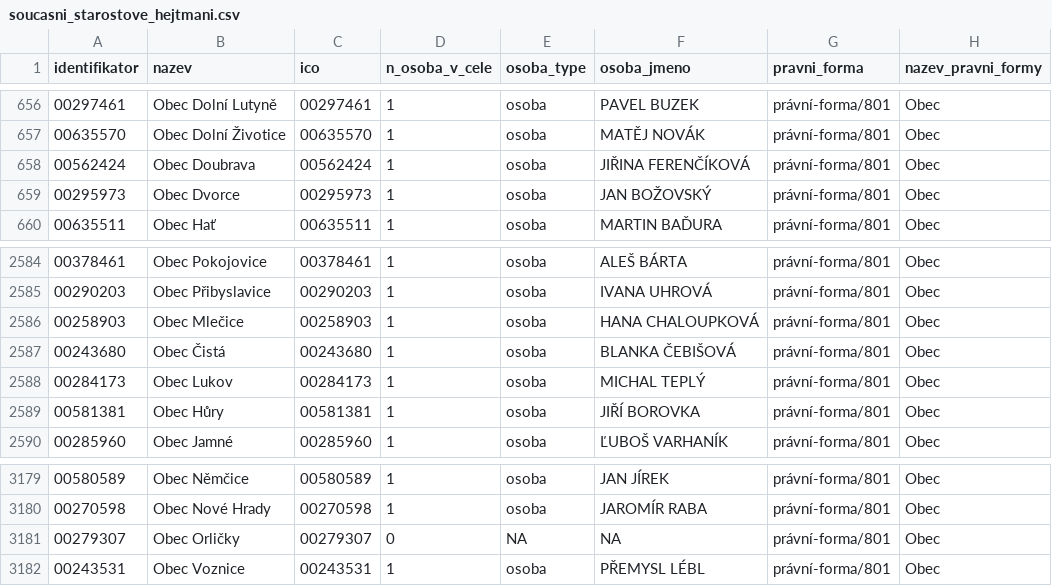
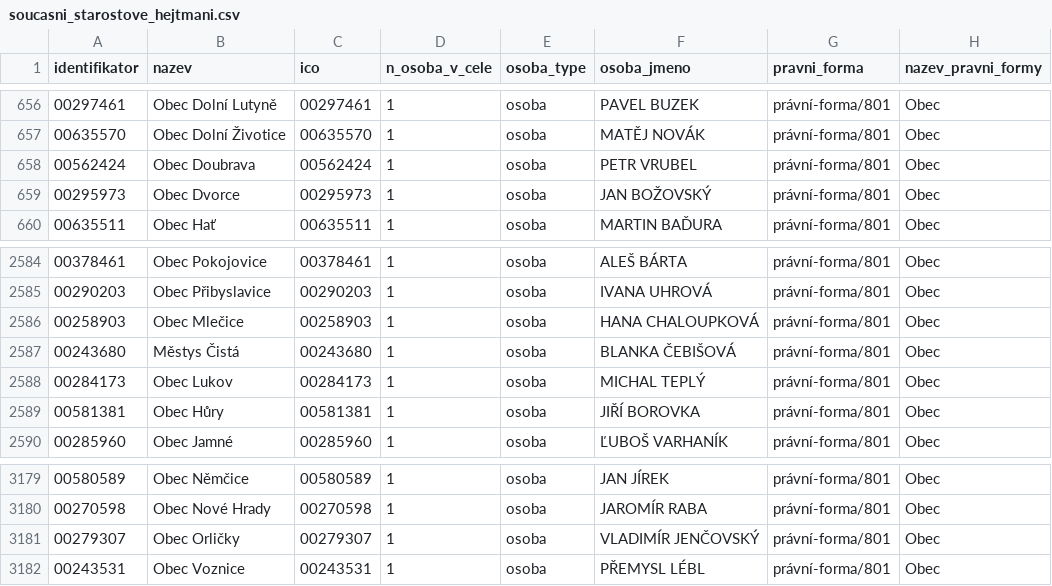
Before and after one commit to skvrnami/mayors2, a CSV file: output/soucasni_starostove_hejtmani.csv, drawn as a sheet; only a part is shown, gaps mark what is left out.

```diff
--- a/output/soucasni_starostove_hejtmani.csv
+++ b/output/soucasni_starostove_hejtmani.csv
@@ -657,3 +657,3 @@
 "00635570","Obec Dolní Životice","00635570",1,"osoba","MATĚJ NOVÁK","právní-forma/801","Obec"
-"00562424","Obec Doubrava","00562424",1,"osoba","JIŘINA FERENČÍKOVÁ","právní-forma/801","Obec"
+"00562424","Obec Doubrava","00562424",1,"osoba","PETR VRUBEL","právní-forma/801","Obec"
 "00295973","Obec Dvorce","00295973",1,"osoba","JAN BOŽOVSKÝ","právní-forma/801","Obec"
@@ -2586,3 +2586,3 @@
 "00258903","Obec Mlečice","00258903",1,"osoba","HANA CHALOUPKOVÁ","právní-forma/801","Obec"
-"00243680","Obec Čistá","00243680",1,"osoba","BLANKA ČEBIŠOVÁ","právní-forma/801","Obec"
+"00243680","Městys Čistá","00243680",1,"osoba","BLANKA ČEBIŠOVÁ","právní-forma/801","Obec"
 "00284173","Obec Lukov","00284173",1,"osoba","MICHAL TEPLÝ","právní-forma/801","Obec"
@@ -3180,3 +3180,3 @@
 "00270598","Obec Nové Hrady","00270598",1,"osoba","JAROMÍR RABA","právní-forma/801","Obec"
-"00279307","Obec Orličky","00279307",0,NA,NA,"právní-forma/801","Obec"
+"00279307","Obec Orličky","00279307",1,"osoba","VLADIMÍR JENČOVSKÝ","právní-forma/801","Obec"
 "00243531","Obec Voznice","00243531",1,"osoba","PŘEMYSL LÉBL","právní-forma/801","Obec"
```
Also changed, not shown: 2 other files.
